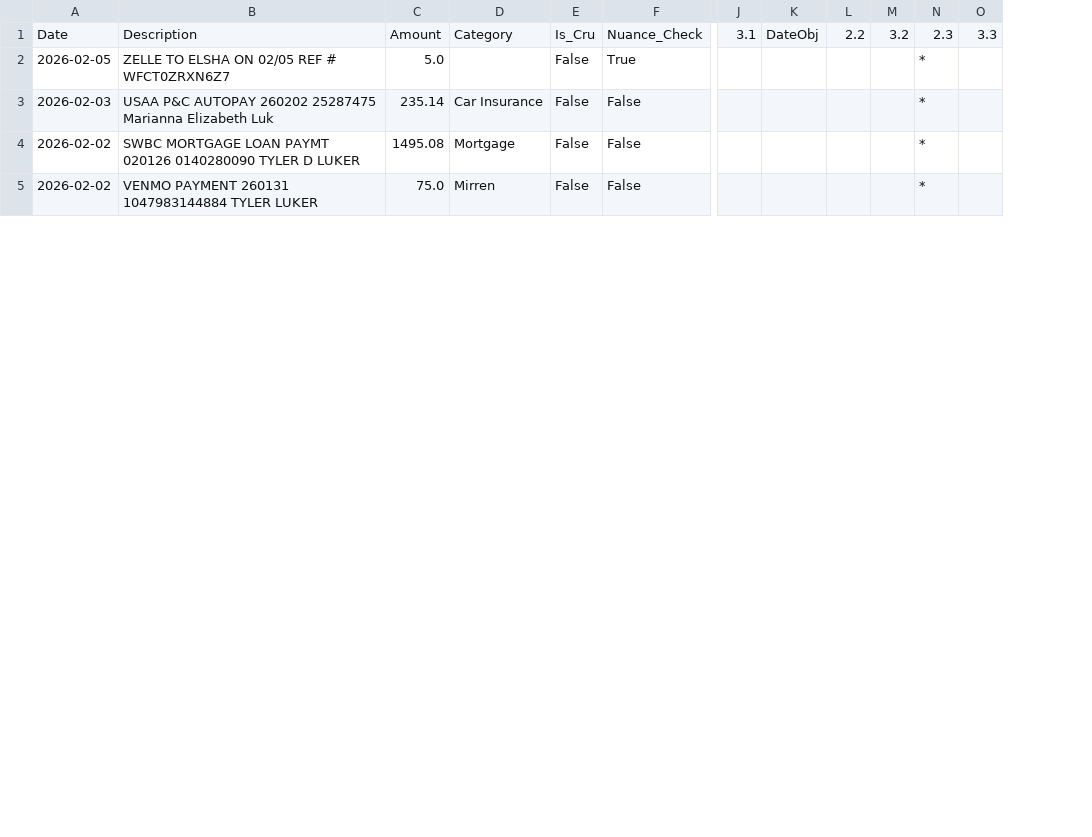
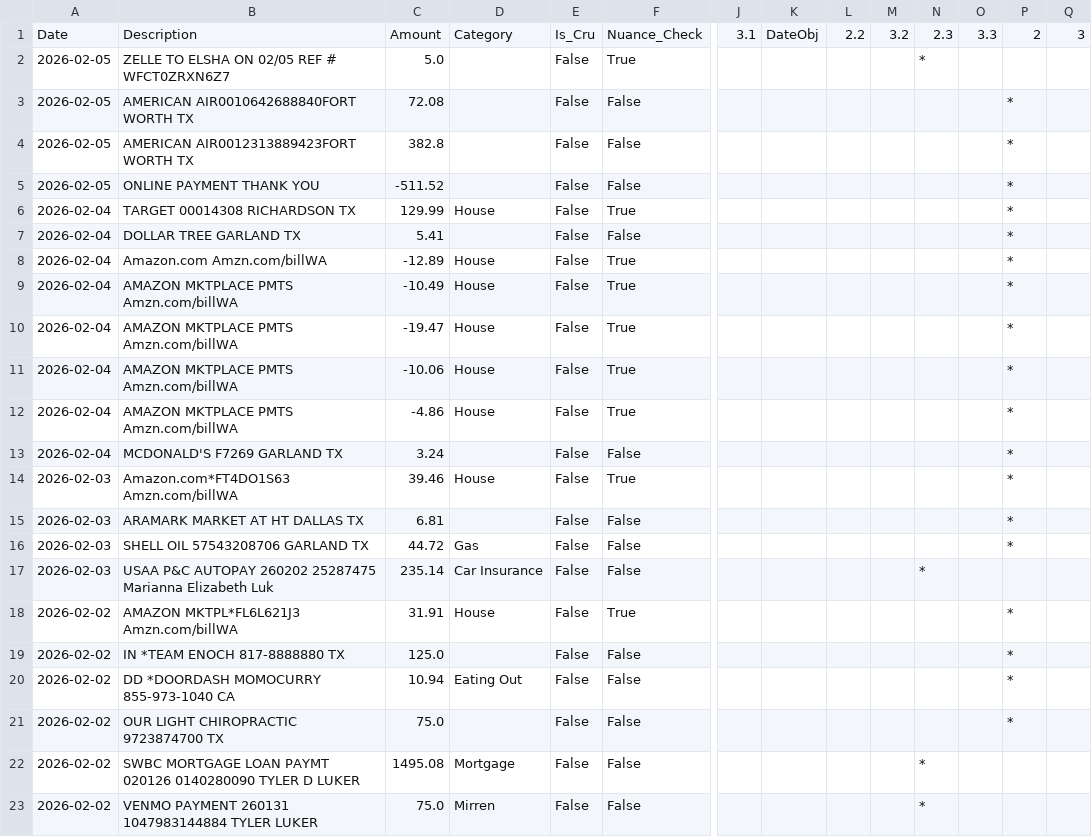
Before and after one commit to tylerluker-code/stewardship-budget, a CSV file: data/transactions.csv, drawn as a sheet; only a part is shown, gaps mark what is left out; rows hold the shown columns only; the diff covers the shown part only; the diff names each change by its address in the sheet, - before the commit and + after, or states it on an @@ line.

Commit message:
Batch Upload with De-Duping

```diff
--- a/data/transactions.csv
+++ b/data/transactions.csv
+column P, row 1: 2
+column Q, row 1: 3
+row 3: 2026-02-05 | AMERICAN AIR0010642688840FORT WORTH TX | 72.08 |  | False | False |  |  |  |  |  |  | *
+row 4: 2026-02-05 | AMERICAN AIR0012313889423FORT WORTH TX | 382.8 |  | False | False |  |  |  |  |  |  | *
+row 5: 2026-02-05 | ONLINE PAYMENT THANK YOU | -511.52 |  | False | False |  |  |  |  |  |  | *
+row 6: 2026-02-04 | TARGET 00014308 RICHARDSON TX | 129.99 | House | False | True |  |  |  |  |  |  | *
+row 7: 2026-02-04 | DOLLAR TREE GARLAND TX | 5.41 |  | False | False |  |  |  |  |  |  | *
+row 8: 2026-02-04 | Amazon.com Amzn.com/billWA | -12.89 | House | False | True |  |  |  |  |  |  | *
+row 9: 2026-02-04 | AMAZON MKTPLACE PMTS Amzn.com/billWA | -10.49 | House | False | True |  |  |  |  |  |  | *
+row 10: 2026-02-04 | AMAZON MKTPLACE PMTS Amzn.com/billWA | -19.47 | House | False | True |  |  |  |  |  |  | *
+row 11: 2026-02-04 | AMAZON MKTPLACE PMTS Amzn.com/billWA | -10.06 | House | False | True |  |  |  |  |  |  | *
+row 12: 2026-02-04 | AMAZON MKTPLACE PMTS Amzn.com/billWA | -4.86 | House | False | True |  |  |  |  |  |  | *
+row 13: 2026-02-04 | MCDONALD'S F7269 GARLAND TX | 3.24 |  | False | False |  |  |  |  |  |  | *
+row 14: 2026-02-03 | Amazon.com*FT4DO1S63 Amzn.com/billWA | 39.46 | House | False | True |  |  |  |  |  |  | *
+row 15: 2026-02-03 | ARAMARK MARKET AT HT DALLAS TX | 6.81 |  | False | False |  |  |  |  |  |  | *
+row 16: 2026-02-03 | SHELL OIL 57543208706 GARLAND TX | 44.72 | Gas | False | False |  |  |  |  |  |  | *
+row 18: 2026-02-02 | AMAZON MKTPL*FL6L621J3 Amzn.com/billWA | 31.91 | House | False | True |  |  |  |  |  |  | *
+row 19: 2026-02-02 | IN *TEAM ENOCH 817-8888880 TX | 125.0 |  | False | False |  |  |  |  |  |  | *
+row 20: 2026-02-02 | DD *DOORDASH MOMOCURRY 855-973-1040 CA | 10.94 | Eating Out | False | False |  |  |  |  |  |  | *
+row 21: 2026-02-02 | OUR LIGHT CHIROPRACTIC 9723874700 TX | 75.0 |  | False | False |  |  |  |  |  |  | *
```
Also changed, not shown: 1 added row and 40 moved rows elsewhere in this file.
